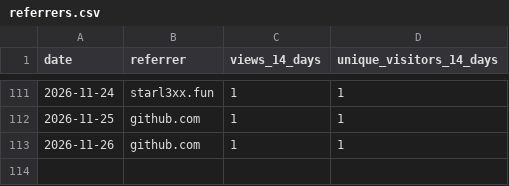
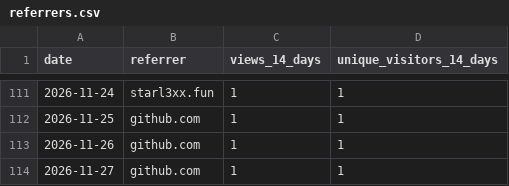
Before and after one commit to starl3xx/sweeter, a CSV file: referrers.csv, drawn as a sheet; only a part is shown, gaps mark what is left out; the diff names each change by its address in the sheet, - before the commit and + after, or states it on an @@ line.

```diff
--- a/referrers.csv
+++ b/referrers.csv
+row 114: 2026-11-27 | github.com | 1 | 1
```
Also changed, not shown: clones.csv, downloads.csv, 2 other files.
